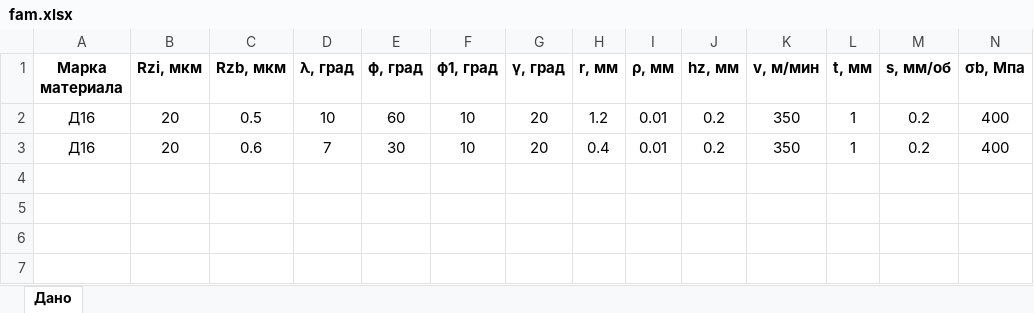
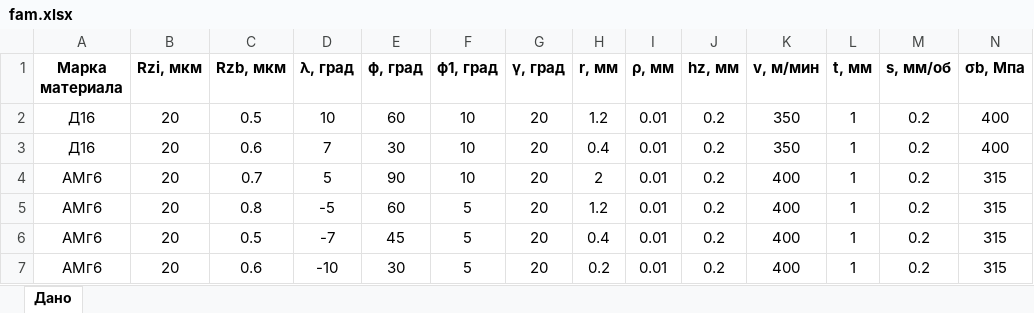
Before and after one commit to Alisa-it/dz_fam, an Excel workbook: fam.xlsx, sheet Дано, drawn as a sheet; only a part is shown; values as stored, in another font and other column widths than the file's, no borders; rows hold the shown columns only; the diff names each change by its address in the sheet, - before the commit and + after, or states it on an @@ line.

Commit message:
added data

```diff
--- a/fam.xlsx (sheet Дано)
+++ b/fam.xlsx (sheet Дано)
+row 4: АМг6 | 20 | 0.7 | 5 | 90 | 10 | 20 | 2 | 0.01 | 0.2 | 400 | 1 | 0.2 | 315
+row 5: АМг6 | 20 | 0.8 | -5 | 60 | 5 | 20 | 1.2 | 0.01 | 0.2 | 400 | 1 | 0.2 | 315
+row 6: АМг6 | 20 | 0.5 | -7 | 45 | 5 | 20 | 0.4 | 0.01 | 0.2 | 400 | 1 | 0.2 | 315
+row 7: АМг6 | 20 | 0.6 | -10 | 30 | 5 | 20 | 0.2 | 0.01 | 0.2 | 400 | 1 | 0.2 | 315
```
